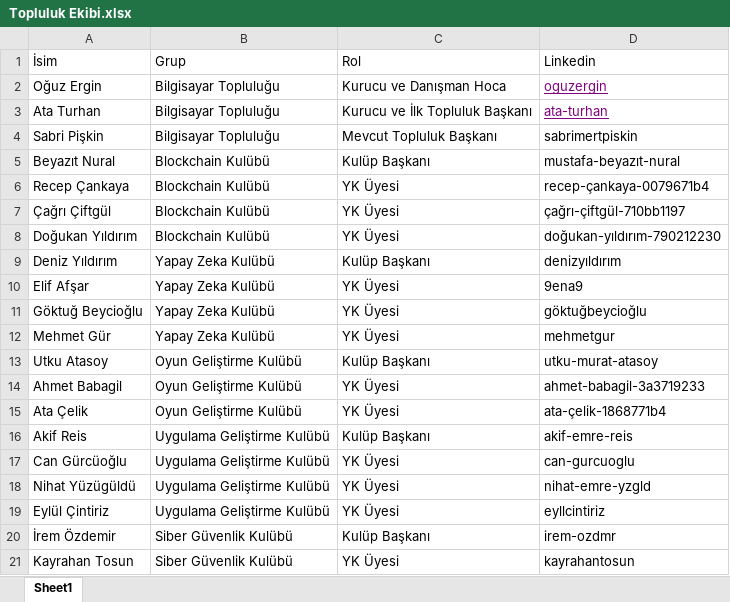
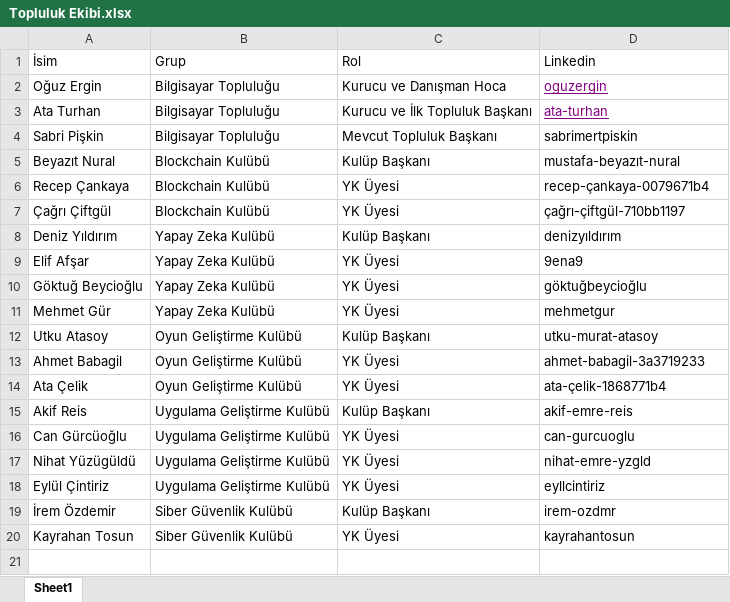
Before and after one commit to TOBB-ETU-CS-Community/Community_Website, an Excel workbook: input/Topluluk Ekibi.xlsx, sheet Sheet1, drawn as a sheet; values as stored, in another font and other column widths than the file's, no borders; the diff names each change by its address in the sheet, - before the commit and + after, or states it on an @@ line.

```diff
--- a/input/Topluluk Ekibi.xlsx (sheet Sheet1)
+++ b/input/Topluluk Ekibi.xlsx (sheet Sheet1)
-row 8: Doğukan Yıldırım | Blockchain Kulübü | YK Üyesi | doğukan-yıldırım-790212230
```
Also changed, not shown: 7 other files.
